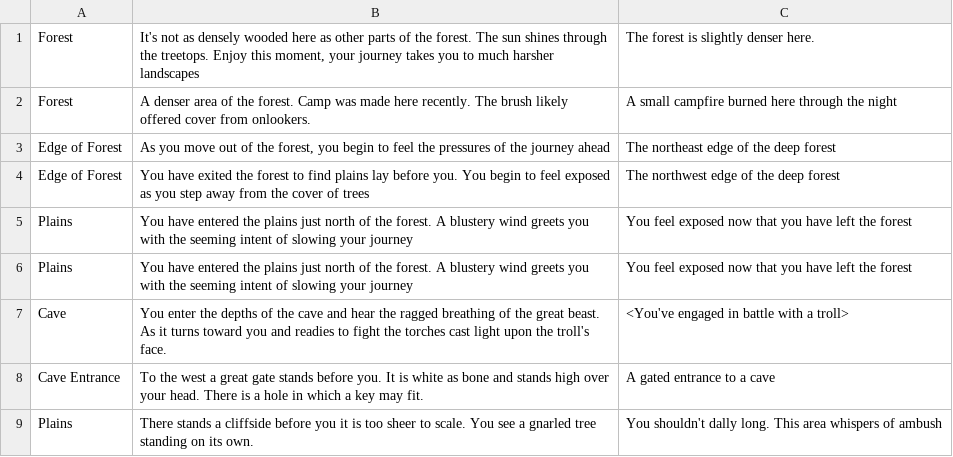
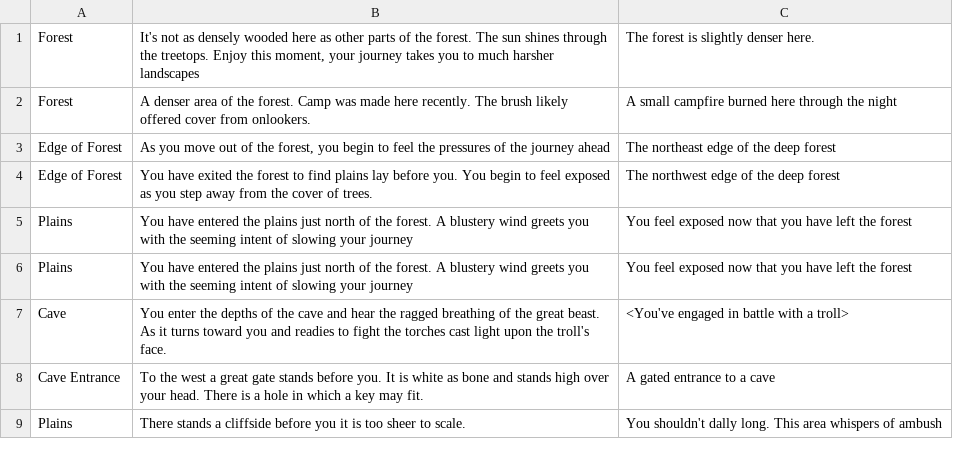
Before and after one commit to mhasz239/mhasz-cgarret3-lferree, a CSV file: src/edu/ycp/cs320/middle_earth/persist/res/maptiles.csv, drawn as a sheet.

```diff
--- a/src/edu/ycp/cs320/middle_earth/persist/res/maptiles.csv
+++ b/src/edu/ycp/cs320/middle_earth/persist/res/maptiles.csv
@@ -3,3 +3,3 @@ Forest|A denser area of the forest. Camp was made here recently. The brush likel
 Edge of Forest|As you move out of the forest, you begin to feel the pressures of the journey ahead|The northeast edge of the deep forest
-Edge of Forest|You have exited the forest to find plains lay before you.  You begin to feel exposed as you step away from the cover of trees|The northwest edge of the deep forest
+Edge of Forest|You have exited the forest to find plains lay before you.  You begin to feel exposed as you step away from the cover of trees. |The northwest edge of the deep forest
 Plains|You have entered the plains just north of the forest.  A blustery wind greets you with the seeming intent of slowing your journey|You feel exposed now that you have left the forest
@@ -8,2 +8,2 @@ Cave|You enter the depths of the cave and hear the ragged breathing of the great
 Cave Entrance|To the west a great gate stands before you.  It is white as bone and stands high over your head.  There is a hole in which a key may fit.|A gated entrance to a cave
-Plains|There stands a cliffside before you it is too sheer to scale.  You see a gnarled tree standing on its own.|You shouldn't dally long. This area whispers of ambush
+Plains|There stands a cliffside before you it is too sheer to scale. |You shouldn't dally long. This area whispers of ambush
```
Also changed, not shown: src/edu/ycp/cs320/middle_earth/persist/res/items.csv, 8 other files.
